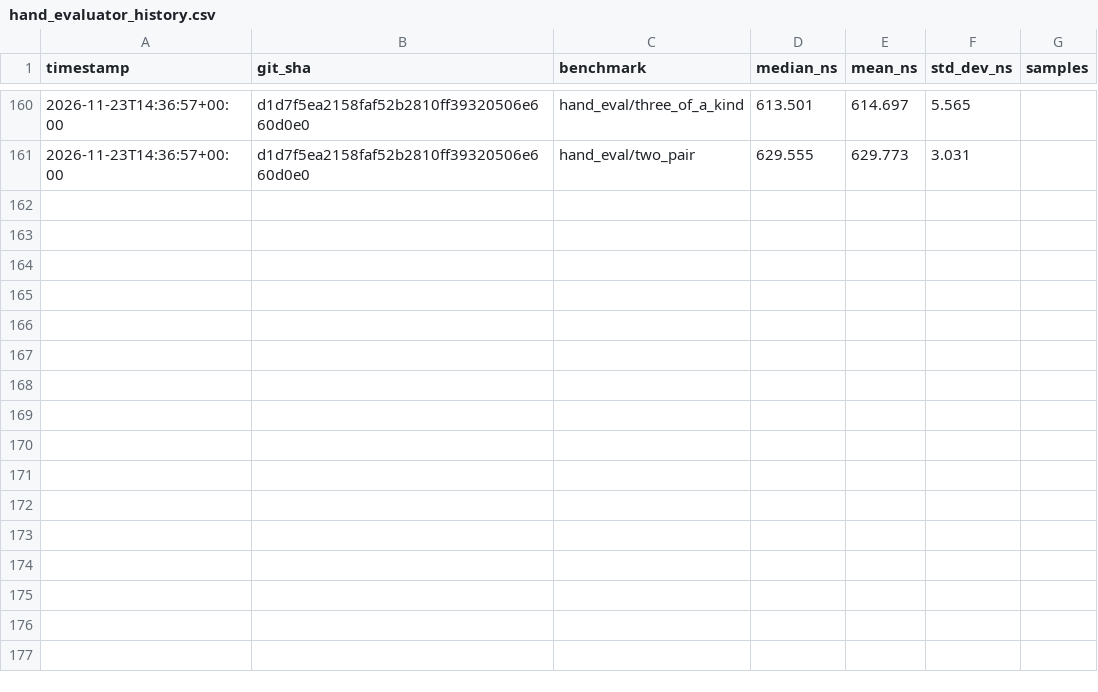
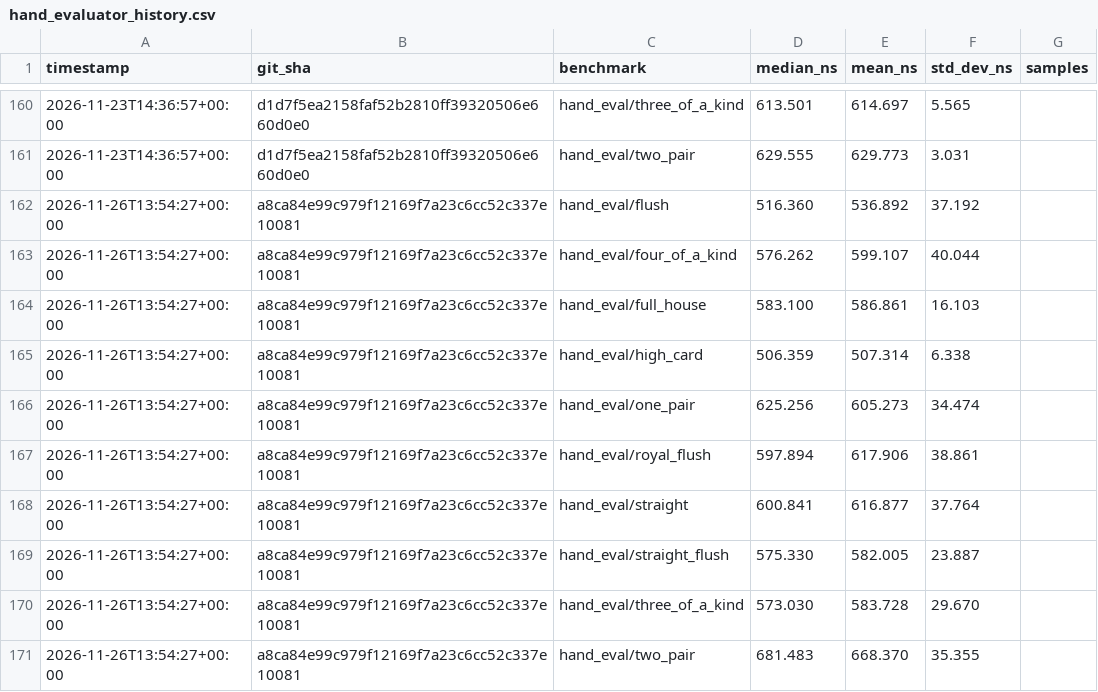
Before and after one commit to HitEmPoka/StellPoker, a CSV file: benchmark_data/hand_evaluator_history.csv, drawn as a sheet; only a part is shown, gaps mark what is left out.

```diff
--- a/benchmark_data/hand_evaluator_history.csv
+++ b/benchmark_data/hand_evaluator_history.csv
@@ -161 +161,11 @@ timestamp,git_sha,benchmark,median_ns,mean_ns,std_dev_ns,samples
 2026-11-23T14:36:57+00:00,d1d7f5ea2158faf52b2810ff39320506e660d0e0,hand_eval/two_pair,629.555,629.773,3.031,
+2026-11-26T13:54:27+00:00,a8ca84e99c979f12169f7a23c6cc52c337e10081,hand_eval/flush,516.360,536.892,37.192,
+2026-11-26T13:54:27+00:00,a8ca84e99c979f12169f7a23c6cc52c337e10081,hand_eval/four_of_a_kind,576.262,599.107,40.044,
+2026-11-26T13:54:27+00:00,a8ca84e99c979f12169f7a23c6cc52c337e10081,hand_eval/full_house,583.100,586.861,16.103,
+2026-11-26T13:54:27+00:00,a8ca84e99c979f12169f7a23c6cc52c337e10081,hand_eval/high_card,506.359,507.314,6.338,
+2026-11-26T13:54:27+00:00,a8ca84e99c979f12169f7a23c6cc52c337e10081,hand_eval/one_pair,625.256,605.273,34.474,
+2026-11-26T13:54:27+00:00,a8ca84e99c979f12169f7a23c6cc52c337e10081,hand_eval/royal_flush,597.894,617.906,38.861,
+2026-11-26T13:54:27+00:00,a8ca84e99c979f12169f7a23c6cc52c337e10081,hand_eval/straight,600.841,616.877,37.764,
+2026-11-26T13:54:27+00:00,a8ca84e99c979f12169f7a23c6cc52c337e10081,hand_eval/straight_flush,575.330,582.005,23.887,
+2026-11-26T13:54:27+00:00,a8ca84e99c979f12169f7a23c6cc52c337e10081,hand_eval/three_of_a_kind,573.030,583.728,29.670,
+2026-11-26T13:54:27+00:00,a8ca84e99c979f12169f7a23c6cc52c337e10081,hand_eval/two_pair,681.483,668.370,35.355,
```
